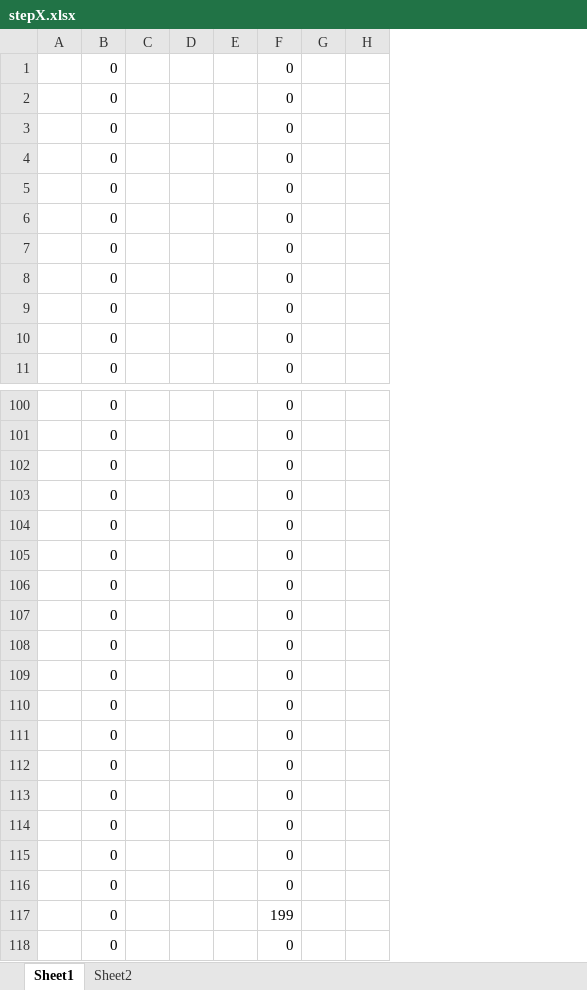
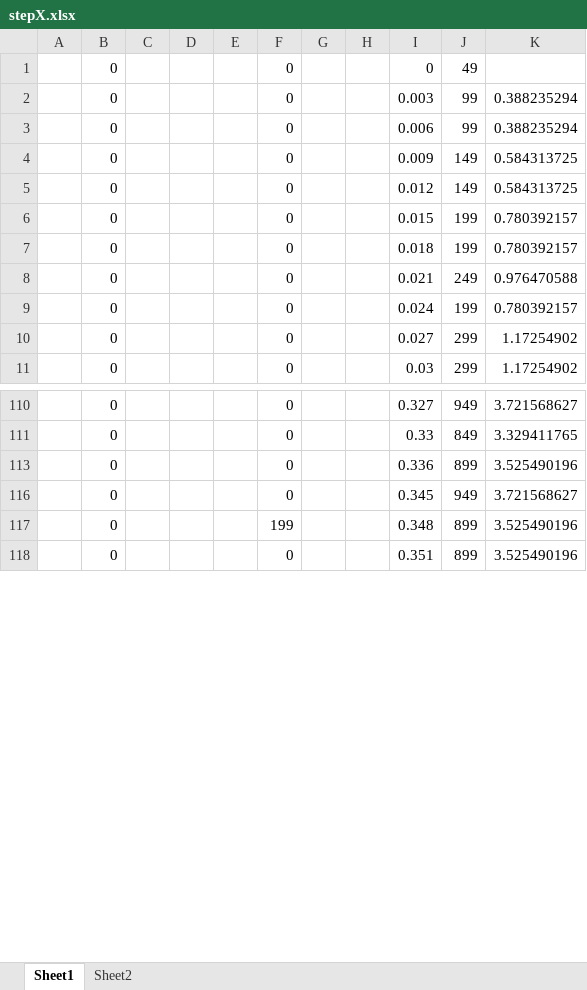
Before and after one commit to hannahvsawiuk/ll391, an Excel workbook: stepX.xlsx, sheet Sheet1, drawn as a sheet; only a part is shown, gaps mark what is left out; values as stored, in another font and other column widths than the file's, no borders; charts and pictures not drawn; removed rows and columns are numbered as before the commit, all else as after; the diff covers the shown part only; the diff names each change by its address in the sheet, - before the commit and + after, or states it on an @@ line.

```diff
--- a/stepX.xlsx (sheet Sheet1)
+++ b/stepX.xlsx (sheet Sheet1)
-column H, empty
+column H, empty
+column I, rows 1-11: 0 | 0.003 | 0.006 | 0.009 | 0.012 | 0.015 | 0.018 | 0.021 | 0.024 | 0.027 | 0.03; rows 110-118: 0.327 | 0.33 | 0.336 | 0.345 | 0.348 | 0.351
+column J, rows 1-11: 49 | 99 | 99 | 149 | 149 | 199 | 199 | 249 | 199 | 299 | 299; rows 110-118: 949 | 849 | 899 | 949 | 899 | 899
+column K, rows 2-11: 0.388235294 | 0.388235294 | 0.584313725 | 0.584313725 | 0.780392157 | 0.780392157 | 0.976470588 | 0.780392157 | 1.17254902 | 1.17254902; rows 110-118: 3.721568627 | 3.329411765 | 3.525490196 | 3.721568627 | 3.525490196 | 3.525490196
-row 104:  | 0 |  |  |  | 0
-row 105:  | 0 |  |  |  | 0
-row 106:  | 0 |  |  |  | 0
-row 107:  | 0 |  |  |  | 0
-row 108:  | 0 |  |  |  | 0
-row 109:  | 0 |  |  |  | 0
-row 110:  | 0 |  |  |  | 0
-row 111:  | 0 |  |  |  | 0
-row 112:  | 0 |  |  |  | 0
-row 113:  | 0 |  |  |  | 0
-row 114:  | 0 |  |  |  | 0
-row 115:  | 0 |  |  |  | 0
-row 116:  | 0 |  |  |  | 0
```
Also changed, not shown: 30 removed rows elsewhere in this sheet, sheet Sheet2, charts or pictures, 15 other files.
